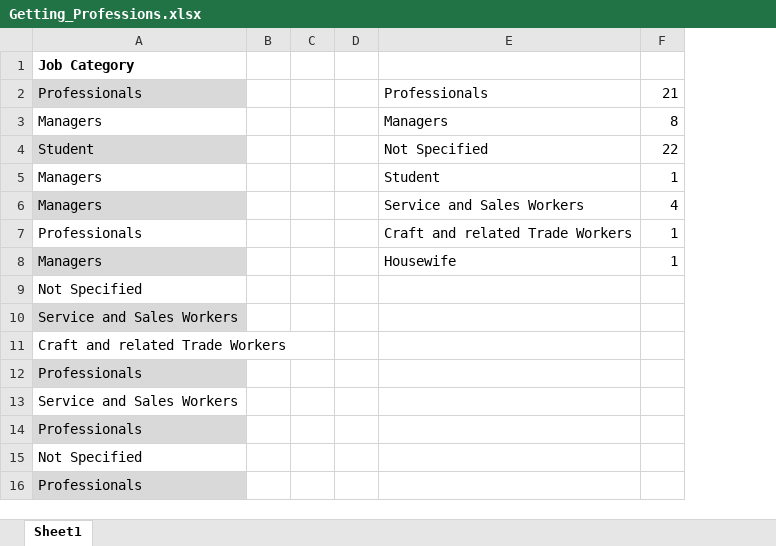
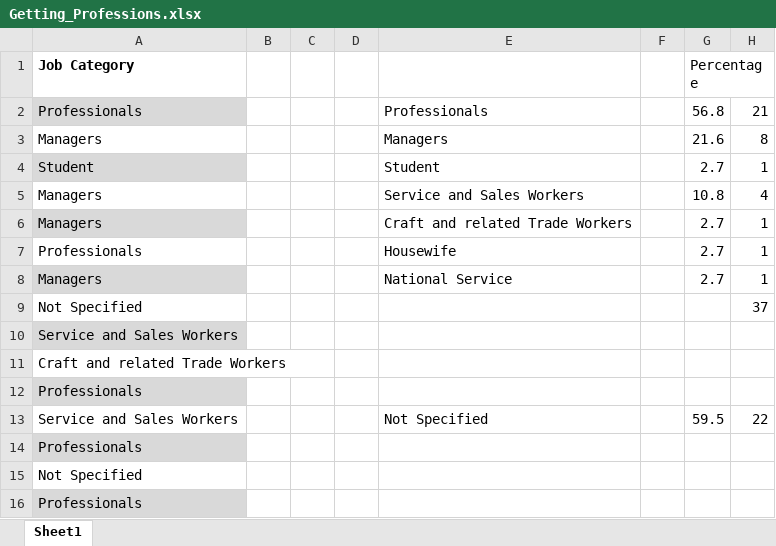
Before and after one commit to ace-racer/TacklingSingaporeEmigration, an Excel workbook: data/Getting_Professions.xlsx, sheet Sheet1, drawn as a sheet; only a part is shown; values as stored, in another font and other column widths than the file's, no borders; table styles not drawn; removed rows and columns are numbered as before the commit, all else as after; the diff names each change by its address in the sheet, - before the commit and + after, or states it on an @@ line.

```diff
--- a/data/Getting_Professions.xlsx (sheet Sheet1)
+++ b/data/Getting_Professions.xlsx (sheet Sheet1)
+column F, empty
+column G (Percentage), rows 2-5: 56.8 | 21.6 | 2.7 | 10.8; rows 7-13: 2.7 | 2.7 |  |  |  |  | 59.5
-row 4: Student |  |  |  | Not Specified | 22
-A4 (Job Category): Managers
+A4 (Job Category): Student
-A4 fill: none
+A4 fill: #D9D9D9
-A5 fill: #D9D9D9
+A5 fill: none
+row 6: Managers |  |  |  | Craft and related Trade Workers |  | 2.7 | 1
-E7: Craft and related Trade Workers
+E7: Housewife
-E8: Housewife
+E8: National Service
-H9: (empty)
+H9: 37
-E13: (empty)
+E13: Not Specified
-H13: (empty)
+H13: 22
```
Also changed, not shown: formulas that keep their value, 5 other files.
